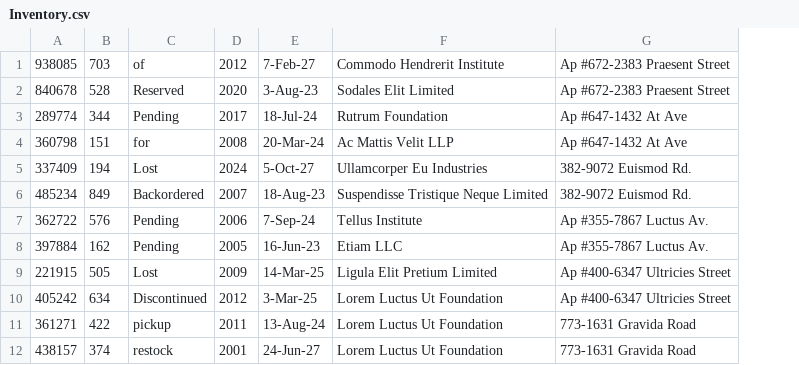
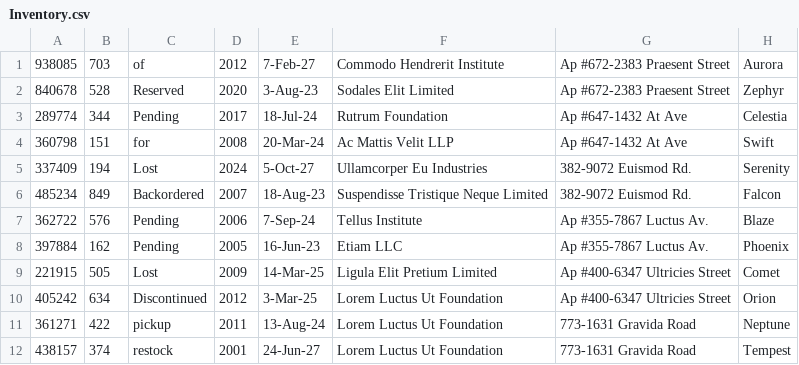
Before and after one commit to Skylar1245/CSE-3241, a CSV file: src/data/Inventory.csv, drawn as a sheet; only a part is shown; the diff names each change by its address in the sheet, - before the commit and + after, or states it on an @@ line.

```diff
--- a/src/data/Inventory.csv
+++ b/src/data/Inventory.csv
+column H, rows 1-12: Aurora | Zephyr | Celestia | Swift | Serenity | Falcon | Blaze | Phoenix | Comet | Orion | Neptune | Tempest
```
Also changed, not shown: src/data/Drone.csv, src/data/Manufacturer.csv, 9 other files.
